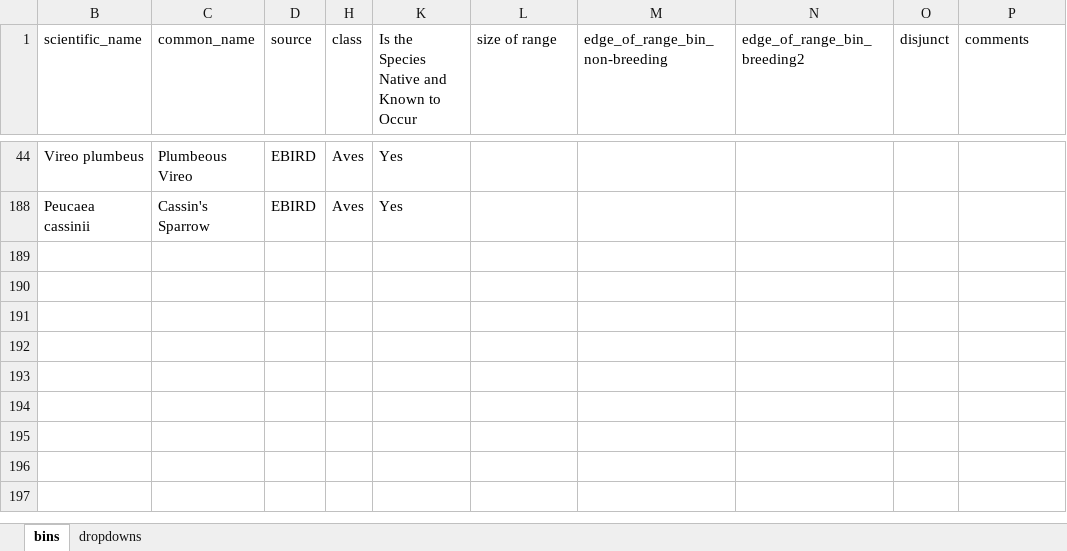
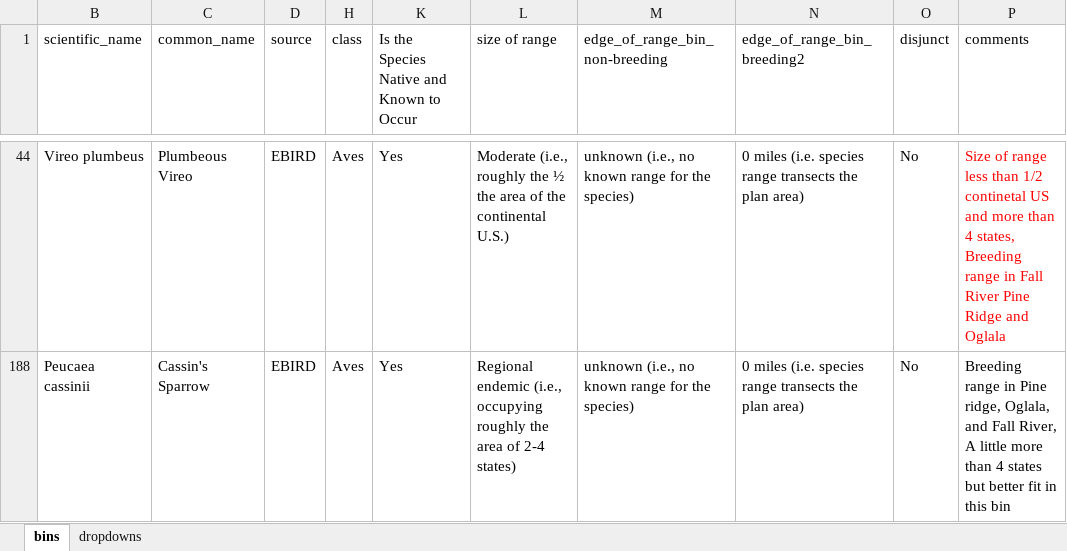
Before and after one commit to fs-mschmidty/MPSG_NNFG_R_Pipeline, an Excel workbook: output/manual_range_edge_binning.xlsx, sheet bins, drawn as a sheet; only a part is shown, gaps mark what is left out; values as stored, in another font and other column widths than the file's, no borders; table styles not drawn; the diff covers the shown part only; the diff names each change by its address in the sheet, - before the commit and + after, or states it on an @@ line.

```diff
--- a/output/manual_range_edge_binning.xlsx (sheet bins)
+++ b/output/manual_range_edge_binning.xlsx (sheet bins)
-L44 (size of range): (empty)
+L44 (size of range): Moderate (i.e., roughly the ½ the area of the continental U.S.)
-M44 (edge_of_range_bin_non-breeding): (empty)
+M44 (edge_of_range_bin_non-breeding): unknown (i.e., no known range for the species)
-N44 (edge_of_range_bin_breeding2): (empty)
+N44 (edge_of_range_bin_breeding2): 0 miles (i.e. species range transects the plan area)
-O44 (disjunct): (empty)
+O44 (disjunct): No
-P44 (comments): (empty)
+P44 (comments): Size of range less than 1/2 continetal US and more than 4 states, Breeding range in Fall River Pine Ridge and Oglala
-L188 (size of range): (empty)
+L188 (size of range): Regional endemic (i.e., occupying roughly the area of 2-4 states)
-M188 (edge_of_range_bin_non-breeding): (empty)
+M188 (edge_of_range_bin_non-breeding): unknown (i.e., no known range for the species)
-N188 (edge_of_range_bin_breeding2): (empty)
+N188 (edge_of_range_bin_breeding2): 0 miles (i.e. species range transects the plan area)
-O188 (disjunct): (empty)
+O188 (disjunct): No
-P188 (comments): (empty)
+P188 (comments): Breeding range in Pine ridge, Oglala, and Fall River, A little more than 4 states but better fit in this bin
```
Also changed, not shown: 49 edited cells and cell formats elsewhere in this sheet, sheet dropdowns, 2 other files.
